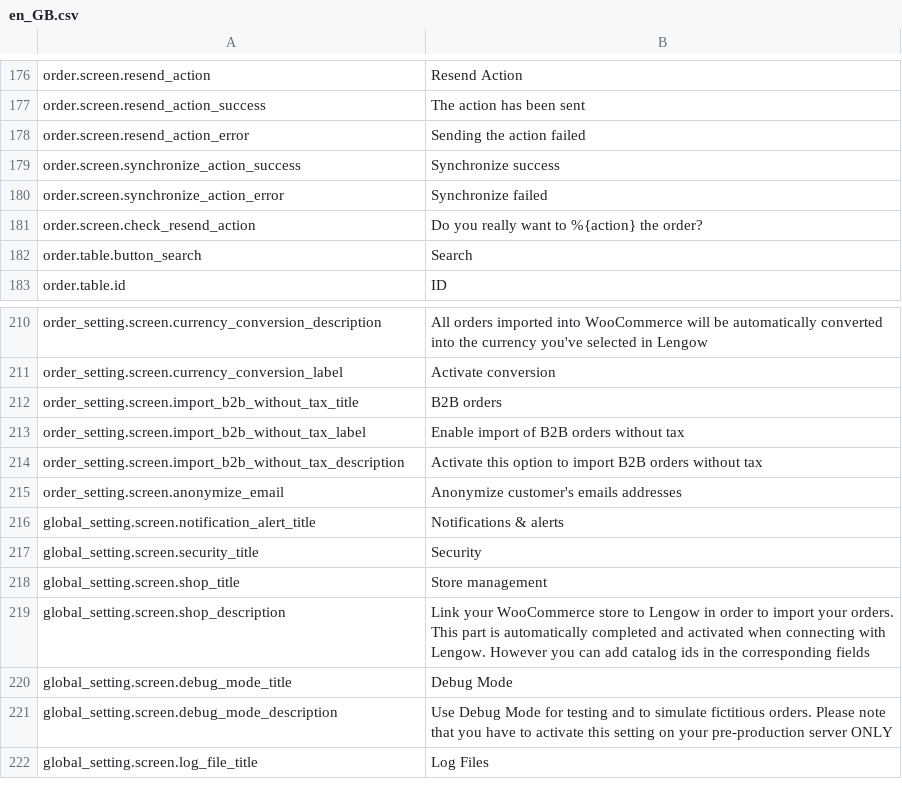
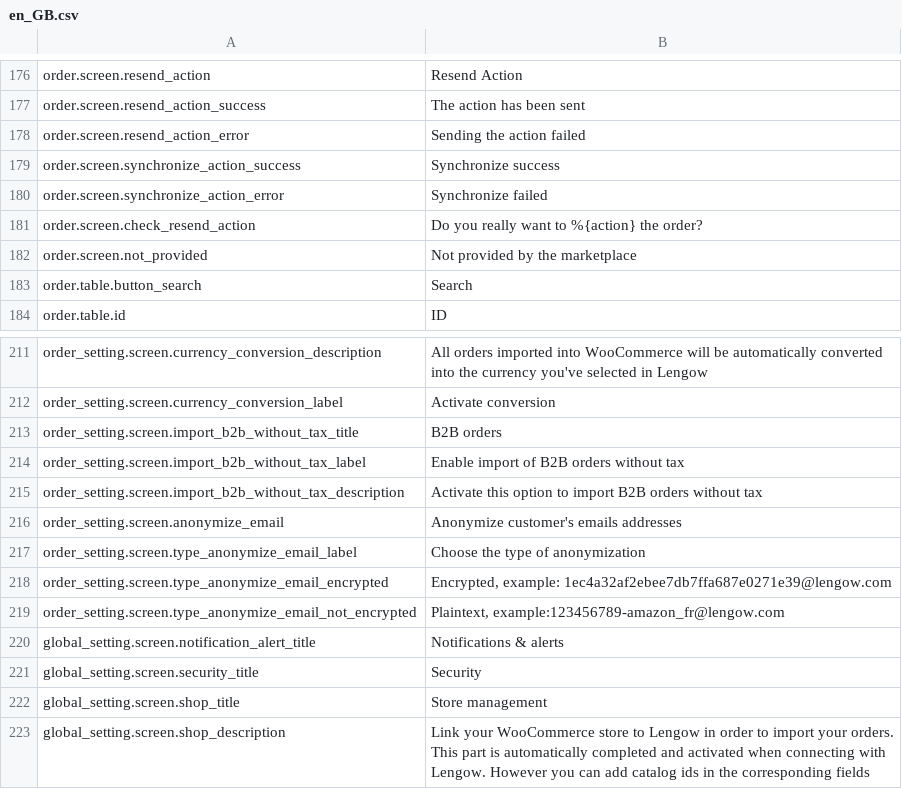
Before and after one commit to lengow/plugin-woocommerce, a CSV file: translations/en_GB.csv, drawn as a sheet; only a part is shown, gaps mark what is left out; the shorter side is filled out with more unchanged rows; the diff names each change by its address in the sheet, - before the commit and + after, or states it on an @@ line.

```diff
--- a/translations/en_GB.csv
+++ b/translations/en_GB.csv
+row 182: order.screen.not_provided | Not provided by the marketplace
+row 217: order_setting.screen.type_anonymize_email_label | Choose the type of anonymization
+row 218: order_setting.screen.type_anonymize_email_encrypted | Encrypted, example: 1ec4a32af2ebee7db7ffa687e0271e39@lengow.com
+row 219: order_setting.screen.type_anonymize_email_not_encrypted | Plaintext, example:123456789-amazon_fr@lengow.com
```
Also changed, not shown: config/checkmd5.csv, translations/fr_FR.csv, 1 other file.
